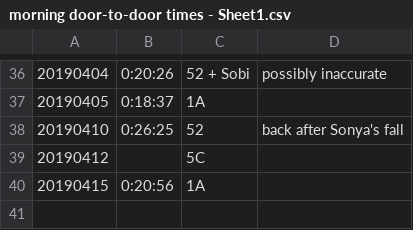
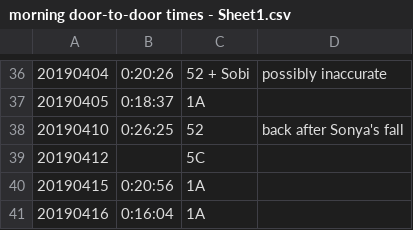
Before and after one commit to jbfink/R-d2d, a CSV file: morning door-to-door times - Sheet1.csv, drawn as a sheet; only a part is shown, gaps mark what is left out; the diff names each change by its address in the sheet, - before the commit and + after, or states it on an @@ line.

Commit message:
updated csv

```diff
--- a/morning door-to-door times - Sheet1.csv
+++ b/morning door-to-door times - Sheet1.csv
+row 41: 20190416 | 0:16:04 | 1A
```
